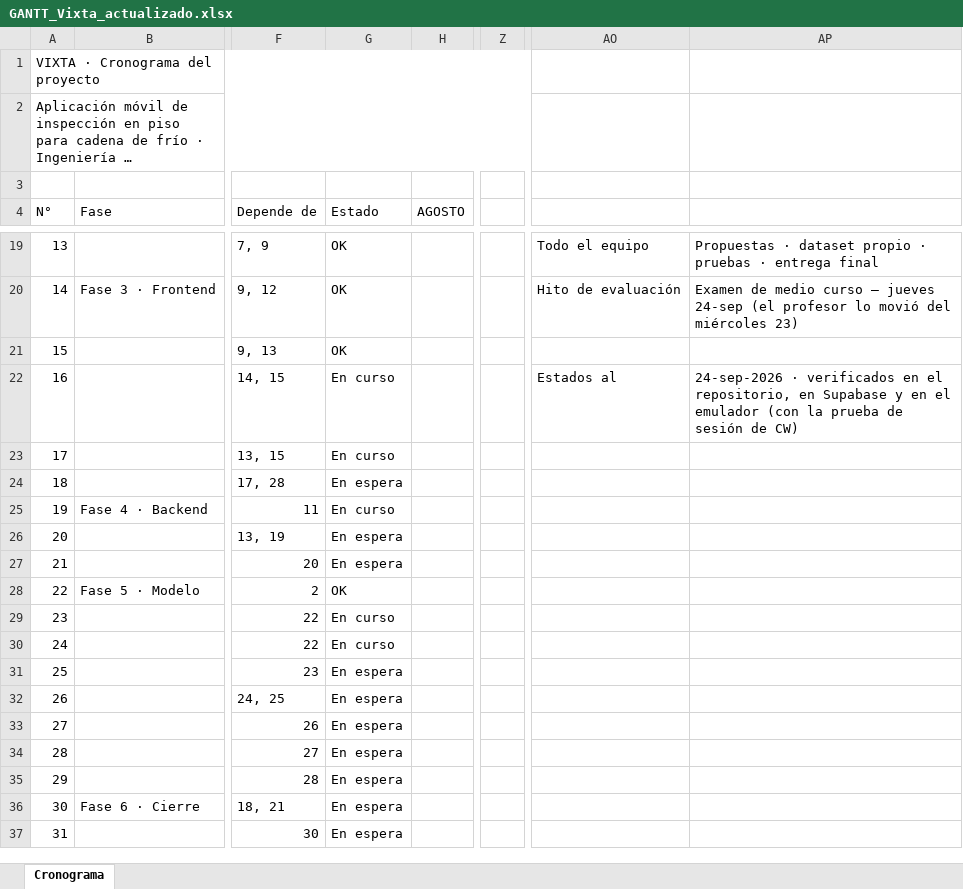
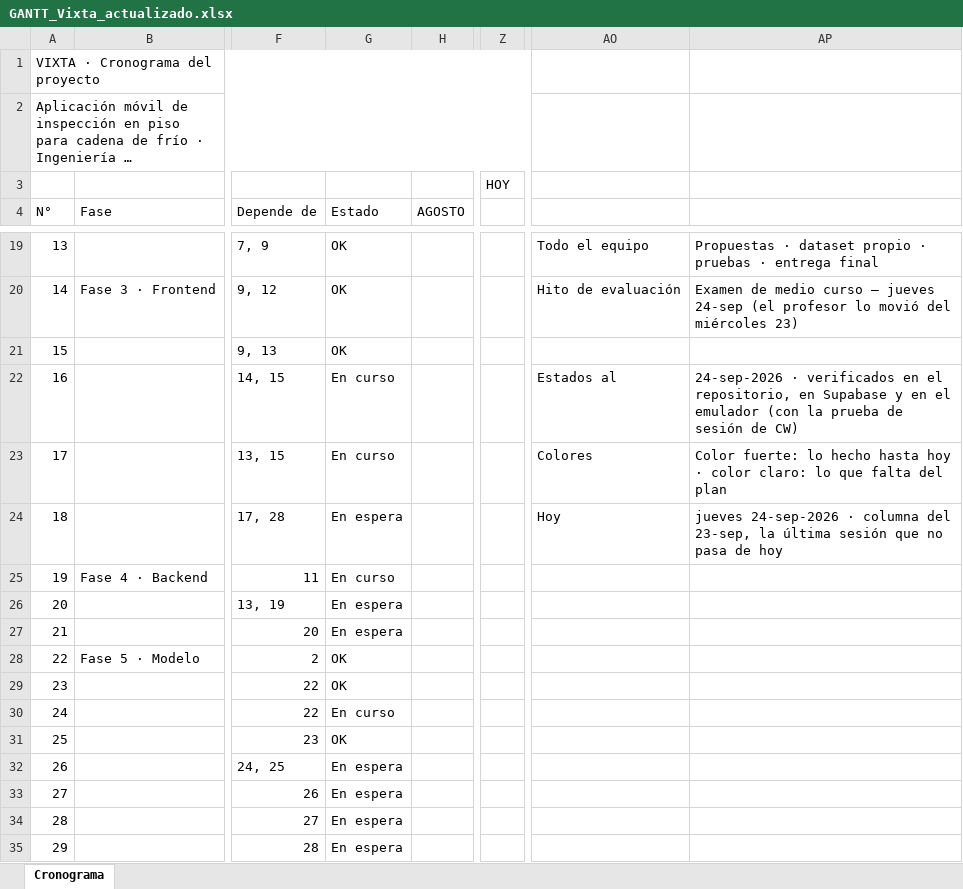
Before and after one commit to IngPatricio04/Vixta-, an Excel workbook: docs/ficha-tecnica/GANTT_Vixta_actualizado.xlsx, sheet Cronograma, drawn as a sheet; only a part is shown, gaps mark what is left out; the shorter side is filled out with more unchanged rows; long unchanged cells end in …; values as stored, in another font and other column widths than the file's, no cell formats; the diff names each change by its address in the sheet, - before the commit and + after, or states it on an @@ line.

```diff
--- a/docs/ficha-tecnica/GANTT_Vixta_actualizado.xlsx (sheet Cronograma)
+++ b/docs/ficha-tecnica/GANTT_Vixta_actualizado.xlsx (sheet Cronograma)
-Z3: (empty)
+Z3: HOY
-AO23: (empty)
+AO23: Colores
-AP23: (empty)
+AP23: Color fuerte: lo hecho hasta hoy · color claro: lo que falta del plan
-AO24: (empty)
+AO24: Hoy
-AP24: (empty)
+AP24: jueves 24-sep-2026 · columna del 23-sep, la última sesión que no pasa de hoy
-G29 (Estado): En curso
+G29 (Estado): OK
-G31 (Estado): En espera
+G31 (Estado): OK
```
Also changed, not shown: cell formats, 1 other file.
